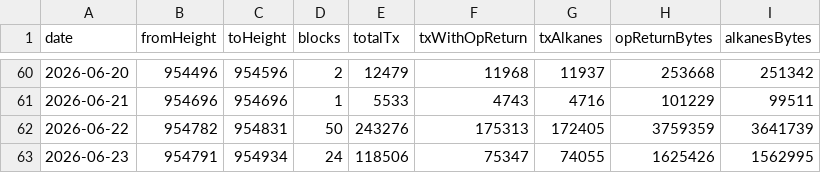
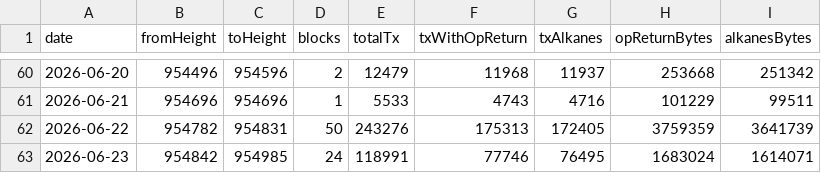
Before and after one commit to Vdto88/alkanes-opreturn-scanner, a CSV file: history.csv, drawn as a sheet; only a part is shown, gaps mark what is left out.

```diff
--- a/history.csv
+++ b/history.csv
@@ -62,2 +62,2 @@ date,fromHeight,toHeight,blocks,totalTx,txWithOpReturn,txAlkanes,opReturnBytes,a
 2026-06-22,954782,954831,50,243276,175313,172405,3759359,3641739
-2026-06-23,954791,954934,24,118506,75347,74055,1625426,1562995
+2026-06-23,954842,954985,24,118991,77746,76495,1683024,1614071
```
Also changed, not shown: 1 other file.
